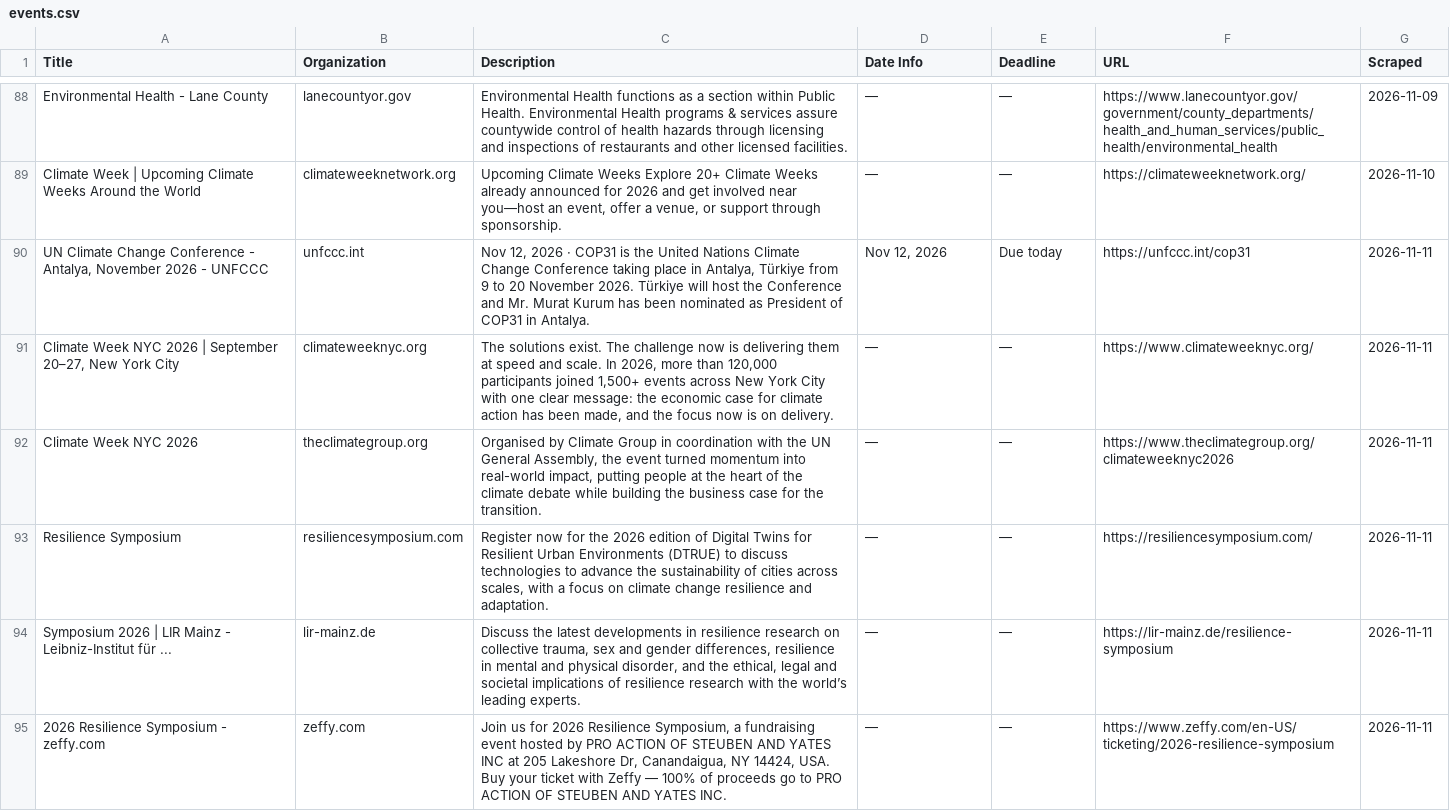
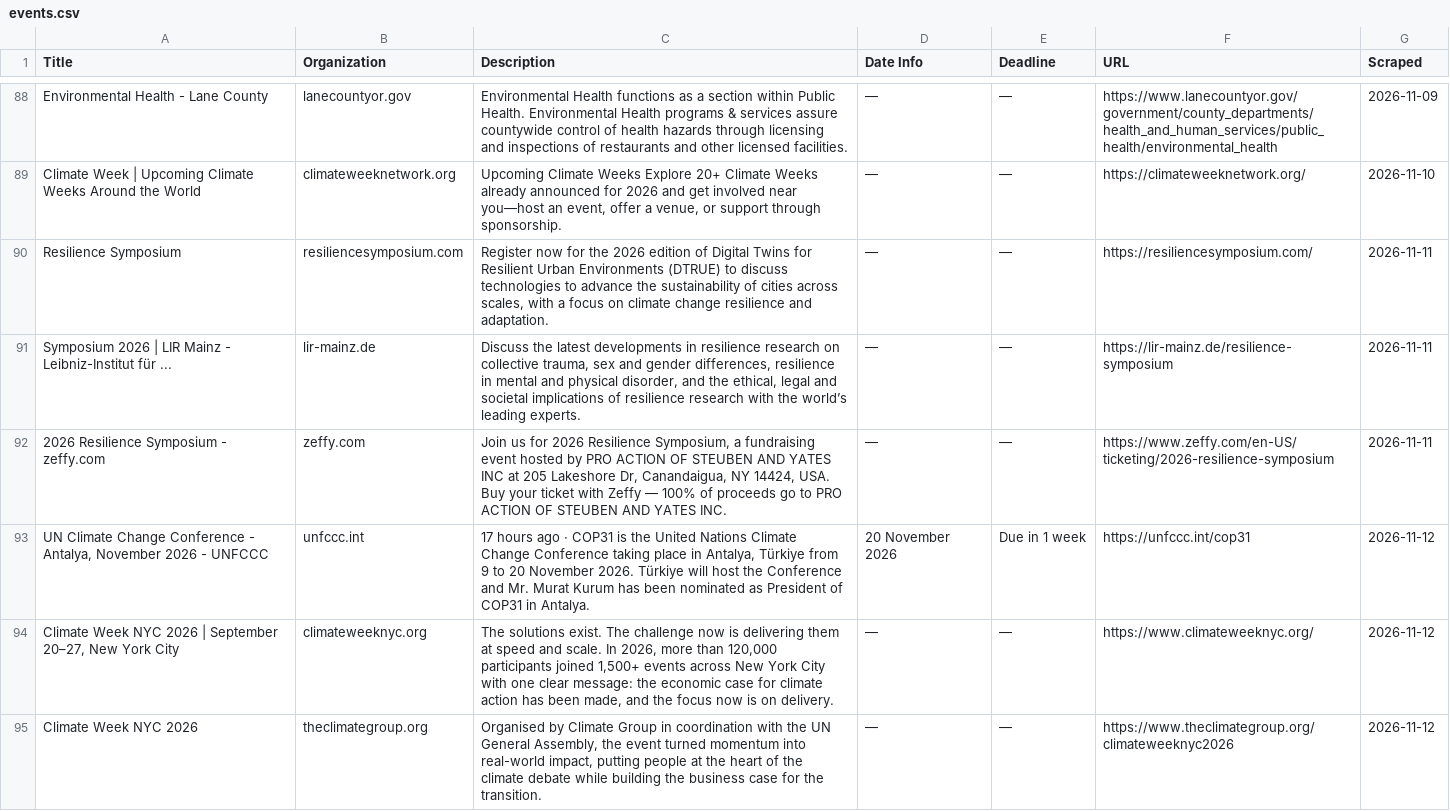
Before and after one commit to columbia-consulting/climate-cardinals-newsletter, a CSV file: weekly_data/events.csv, drawn as a sheet; only a part is shown, gaps mark what is left out; removed rows and columns are numbered as before the commit, all else as after; the diff names each change by its address in the sheet, - before the commit and + after, or states it on an @@ line.

```diff
--- a/weekly_data/events.csv
+++ b/weekly_data/events.csv
-row 90: UN Climate Change Conference - Antalya, November 2026 - UNFCCC | unfccc.int | Nov 12, 2026 · COP31 is the United Nations Climate Change Conference taking place in Antalya, Türkiye from 9 to 20 November 2026. Türkiye will host the Conference and Mr. Murat Kurum has been nominated as President of COP31 in Antalya. | Nov 12, 2026 | Due today | https://unfccc.int/cop31 | 2026-11-11
-row 91: Climate Week NYC 2026 | September 20–27, New York City | climateweeknyc.org | The solutions exist. The challenge now is delivering them at speed and scale. In 2026, more than 120,000 participants joined 1,500+ events across New York City with one clear message: the economic case for climate action has been made, and the focus now is on delivery. | — | — | https://www.climateweeknyc.org/ | 2026-11-11
-row 92: Climate Week NYC 2026 | theclimategroup.org | Organised by Climate Group in coordination with the UN General Assembly, the event turned momentum into real-world impact, putting people at the heart of the climate debate while building the business case for the transition. | — | — | https://www.theclimategroup.org/climateweeknyc2026 | 2026-11-11
+row 93: UN Climate Change Conference - Antalya, November 2026 - UNFCCC | unfccc.int | 17 hours ago · COP31 is the United Nations Climate Change Conference taking place in Antalya, Türkiye from 9 to 20 November 2026. Türkiye will host the Conference and Mr. Murat Kurum has been nominated as President of COP31 in Antalya. | 20 November 2026 | Due in 1 week | https://unfccc.int/cop31 | 2026-11-12
+row 94: Climate Week NYC 2026 | September 20–27, New York City | climateweeknyc.org | The solutions exist. The challenge now is delivering them at speed and scale. In 2026, more than 120,000 participants joined 1,500+ events across New York City with one clear message: the economic case for climate action has been made, and the focus now is on delivery. | — | — | https://www.climateweeknyc.org/ | 2026-11-12
+row 95: Climate Week NYC 2026 | theclimategroup.org | Organised by Climate Group in coordination with the UN General Assembly, the event turned momentum into real-world impact, putting people at the heart of the climate debate while building the business case for the transition. | — | — | https://www.theclimategroup.org/climateweeknyc2026 | 2026-11-12
```
Also changed, not shown: weekly_data/csr_reports.csv, weekly_data/experts.csv, 2 other files.
